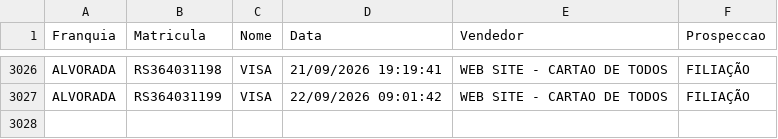
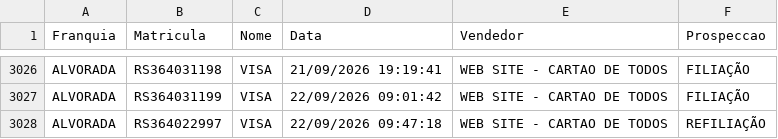
Before and after one commit to matheussouza28/dashboard-vendas-alvorada, a CSV file: data/base_vendas.csv, drawn as a sheet; only a part is shown, gaps mark what is left out; the diff names each change by its address in the sheet, - before the commit and + after, or states it on an @@ line.

```diff
--- a/data/base_vendas.csv
+++ b/data/base_vendas.csv
+row 3028: ALVORADA | RS364022997 | VISA | 22/09/2026 09:47:18 | WEB SITE - CARTAO DE TODOS | REFILIAÇÃO
```
Also changed, not shown: data/por_vendedor.csv, data/resumo_diario.csv, 3 other files.
